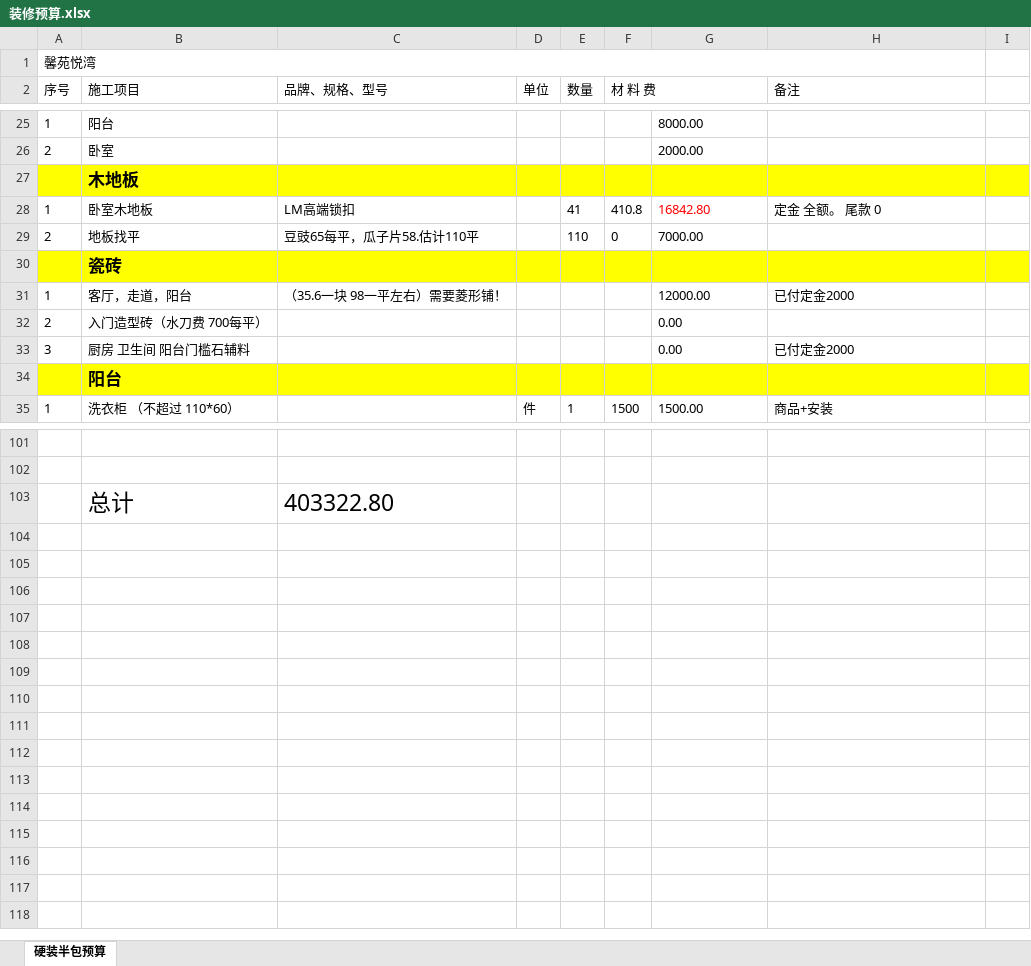
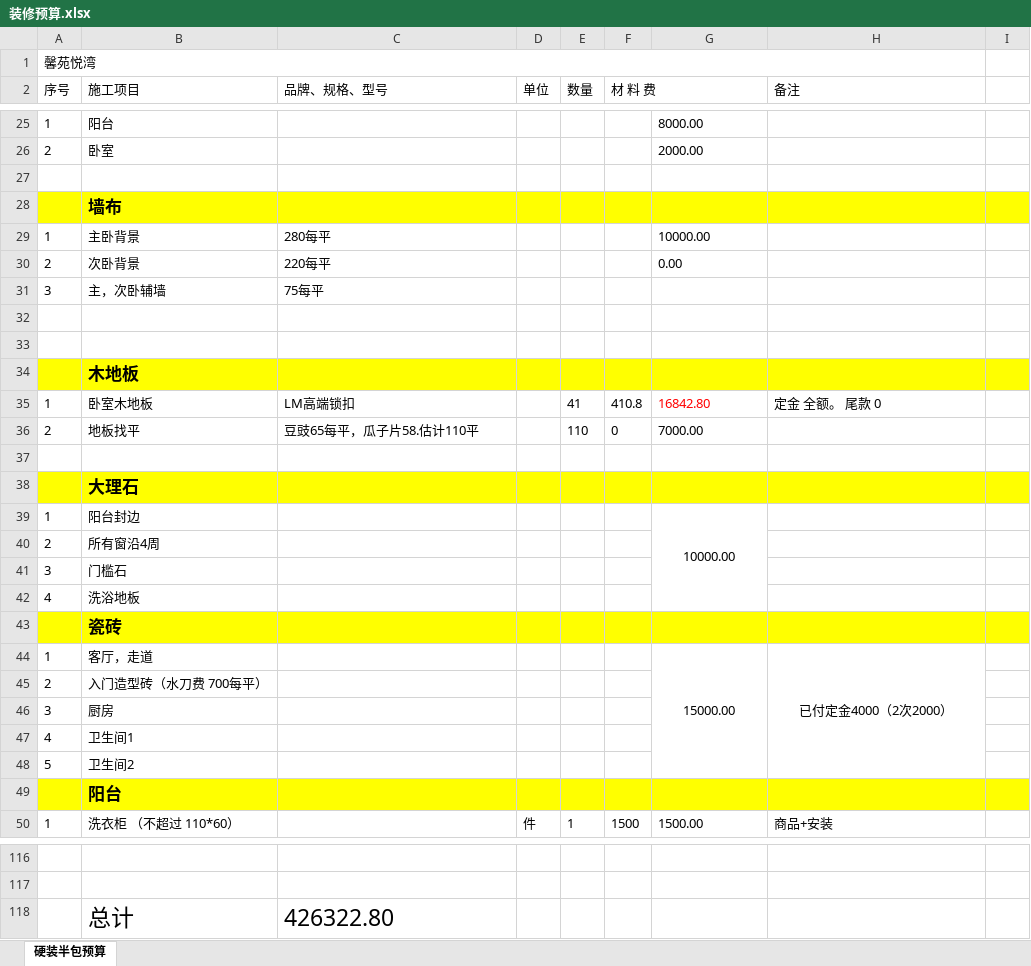
Before and after one commit to shilei-wang/waterdrop, an Excel workbook: common/iris 主要模块/装修预算.xlsx, sheet 硬装半包预算, drawn as a sheet; only a part is shown, gaps mark what is left out; values as stored, in another font and other column widths than the file's, no borders; removed rows and columns are numbered as before the commit, all else as after; the diff names each change by its address in the sheet, - before the commit and + after, or states it on an @@ line.

```diff
--- a/common/iris 主要模块/装修预算.xlsx (sheet 硬装半包预算)
+++ b/common/iris 主要模块/装修预算.xlsx (sheet 硬装半包预算)
+row 27: (empty)
+row 28:  | 墙布
+row 29: 1 | 主卧背景 | 280每平 |  |  |  | 10000.00
+row 30: 2 | 次卧背景 | 220每平 |  |  |  | 0.00
+row 31: 3 | 主，次卧辅墙 | 75每平
+row 32: (empty)
+row 33: (empty)
+row 37: (empty)
+row 38:  | 大理石
+row 39: 1 | 阳台封边 |  |  |  |  | 10000.00
+row 40: 2 | 所有窗沿4周
+row 41: 3 | 门槛石
+row 42: 4 | 洗浴地板
-B44 (施工项目): 客厅，走道，阳台
+B44 (施工项目): 客厅，走道
-C44 (品牌、规格、型号): （35.6一块 98一平左右）需要菱形铺！
+C44 (品牌、规格、型号): (empty)
-G44: 12000.00
+G44: 15000.00
-G44:H44 alignment: left
+G44:H44 alignment: center
+G44:G48 merged
-H44 (备注): 已付定金2000
+H44 (备注): 已付定金4000（2次2000）
+H44:H48 merged
-G45: 0.00
+G45: (empty)
-row 33: 3 | 厨房 卫生间 阳台门槛石辅料 |  |  |  |  | 0.00 | 已付定金2000
+row 46: 3 | 厨房
+row 47: 4 | 卫生间1
+row 48: 5 | 卫生间2
-C118 (品牌、规格、型号): 403322.80
+C118 (品牌、规格、型号): 426322.80
```
Also changed, not shown: formulas that keep their value.
